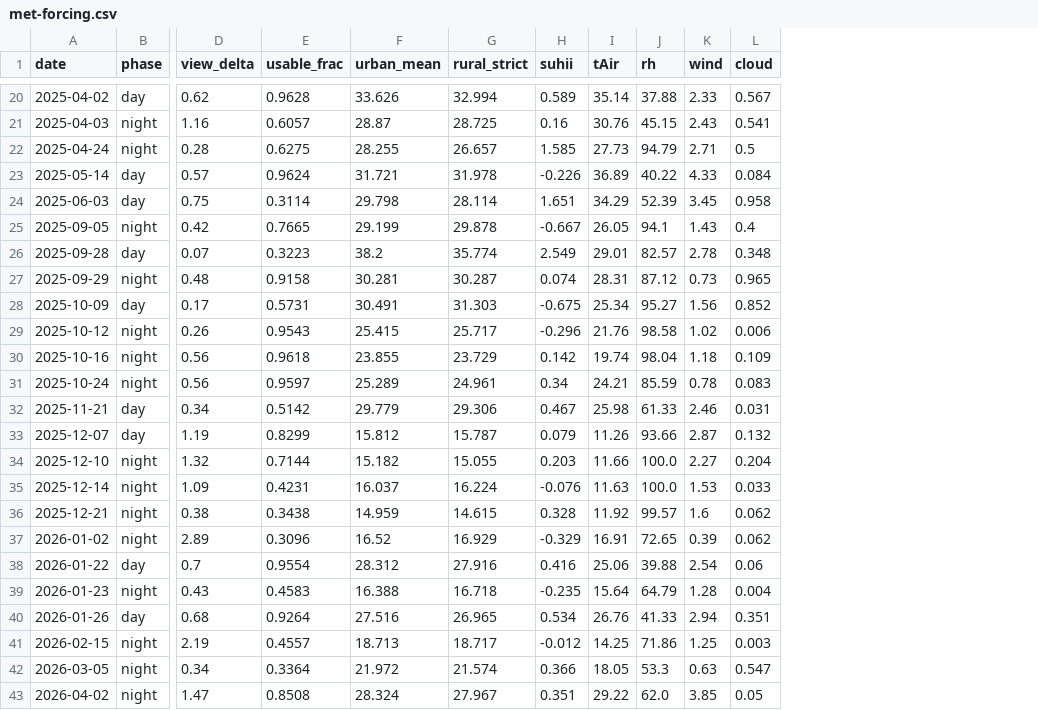
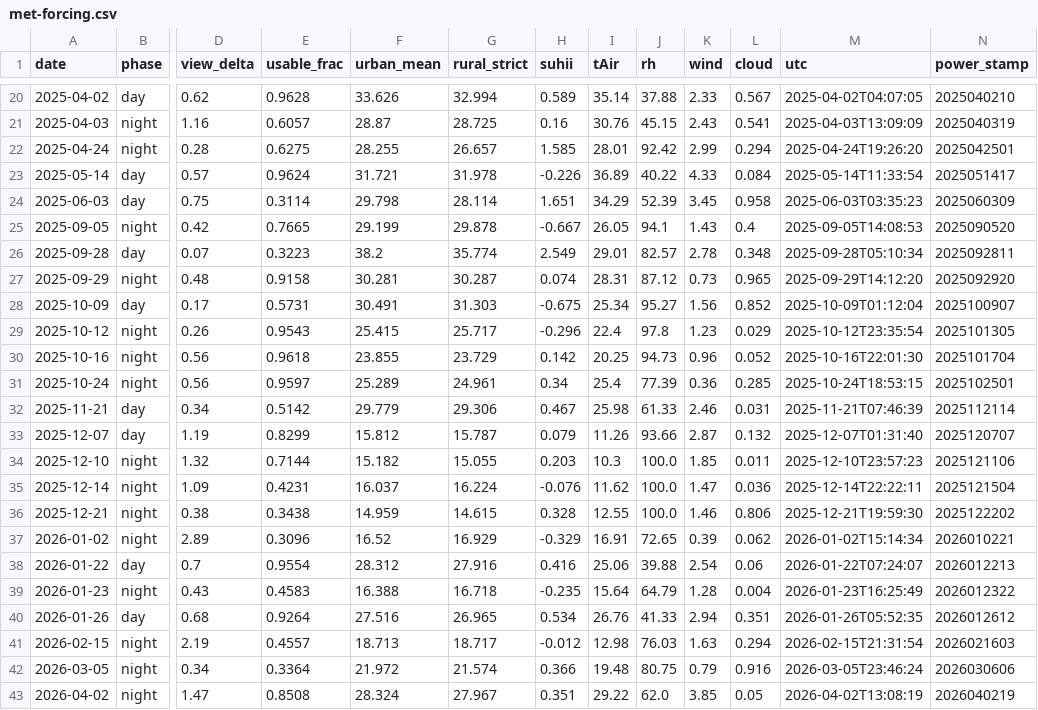
Before and after one commit to antutroll27/delta-climate-research, a CSV file: data/calibration/met-forcing.csv, drawn as a sheet; only a part is shown, gaps mark what is left out; the diff covers the shown part only; the diff names each change by its address in the sheet, - before the commit and + after, or states it on an @@ line.

```diff
--- a/data/calibration/met-forcing.csv
+++ b/data/calibration/met-forcing.csv
+column M (utc), rows 20-43: 2025-04-02T04:07:05 | 2025-04-03T13:09:09 | 2025-04-24T19:26:20 | 2025-05-14T11:33:54 | 2025-06-03T03:35:23 | 2025-09-05T14:08:53 | 2025-09-28T05:10:34 | 2025-09-29T14:12:20 | 2025-10-09T01:12:04 | 2025-10-12T23:35:54 | 2025-10-16T22:01:30 | 2025-10-24T18:53:15 | 2025-11-21T07:46:39 | 2025-12-07T01:31:40 | 2025-12-10T23:57:23 | 2025-12-14T22:22:11 | 2025-12-21T19:59:30 | 2026-01-02T15:14:34 | 2026-01-22T07:24:07 | 2026-01-23T16:25:49 | 2026-01-26T05:52:35 | 2026-02-15T21:31:54 | 2026-03-05T23:46:24 | 2026-04-02T13:08:19
+column N (power_stamp), rows 20-43: 2025040210 | 2025040319 | 2025042501 | 2025051417 | 2025060309 | 2025090520 | 2025092811 | 2025092920 | 2025100907 | 2025101305 | 2025101704 | 2025102501 | 2025112114 | 2025120707 | 2025121106 | 2025121504 | 2025122202 | 2026010221 | 2026012213 | 2026012322 | 2026012612 | 2026021603 | 2026030606 | 2026040219
-I22 (tAir): 27.73
+I22 (tAir): 28.01
-J22 (rh): 94.79
+J22 (rh): 92.42
-K22 (wind): 2.71
+K22 (wind): 2.99
-L22 (cloud): 0.5
+L22 (cloud): 0.294
-I29 (tAir): 21.76
+I29 (tAir): 22.4
-J29 (rh): 98.58
+J29 (rh): 97.8
-K29 (wind): 1.02
+K29 (wind): 1.23
-L29 (cloud): 0.006
+L29 (cloud): 0.029
-I30 (tAir): 19.74
+I30 (tAir): 20.25
-J30 (rh): 98.04
+J30 (rh): 94.73
-K30 (wind): 1.18
+K30 (wind): 0.96
-L30 (cloud): 0.109
+L30 (cloud): 0.052
-I31 (tAir): 24.21
+I31 (tAir): 25.4
-J31 (rh): 85.59
+J31 (rh): 77.39
-K31 (wind): 0.78
+K31 (wind): 0.36
-L31 (cloud): 0.083
+L31 (cloud): 0.285
-I34 (tAir): 11.66
+I34 (tAir): 10.3
-K34 (wind): 2.27
+K34 (wind): 1.85
-L34 (cloud): 0.204
+L34 (cloud): 0.011
-I35 (tAir): 11.63
+I35 (tAir): 11.62
-K35 (wind): 1.53
+K35 (wind): 1.47
-L35 (cloud): 0.033
+L35 (cloud): 0.036
-I36 (tAir): 11.92
+I36 (tAir): 12.55
-J36 (rh): 99.57
+J36 (rh): 100.0
-K36 (wind): 1.6
+K36 (wind): 1.46
-L36 (cloud): 0.062
+L36 (cloud): 0.806
-I41 (tAir): 14.25
+I41 (tAir): 12.98
-J41 (rh): 71.86
+J41 (rh): 76.03
-K41 (wind): 1.25
+K41 (wind): 1.63
-L41 (cloud): 0.003
+L41 (cloud): 0.294
-I42 (tAir): 18.05
+I42 (tAir): 19.48
-J42 (rh): 53.3
+J42 (rh): 80.75
-K42 (wind): 0.63
+K42 (wind): 0.79
-L42 (cloud): 0.547
+L42 (cloud): 0.916
```
Also changed, not shown: 42 edited cells elsewhere in this file, 5 other files.
